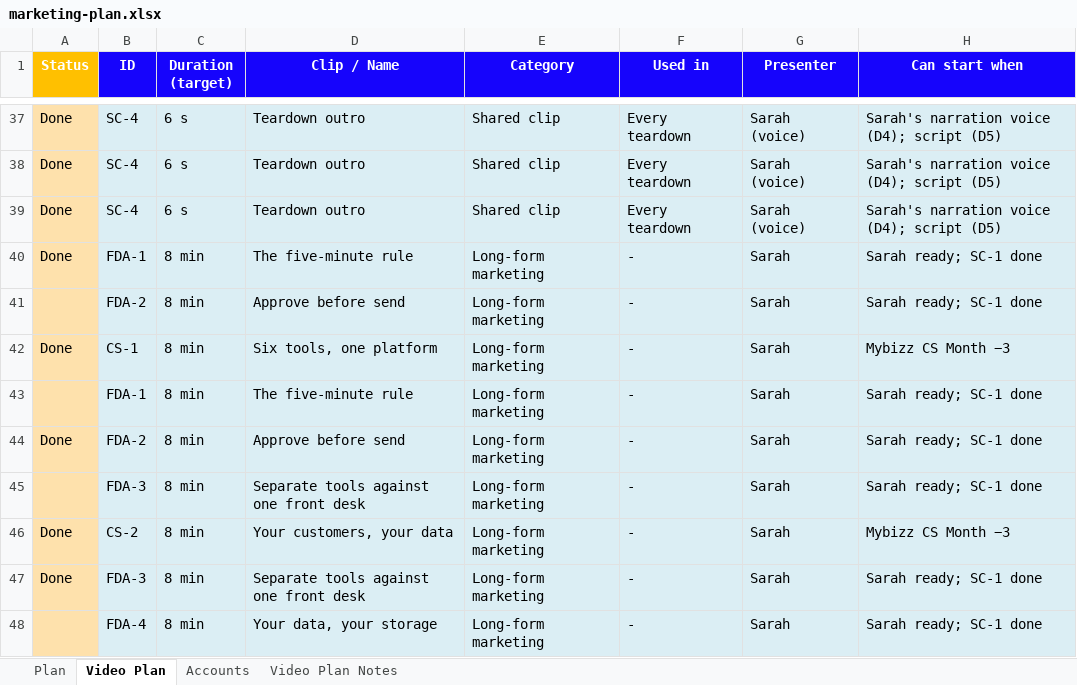
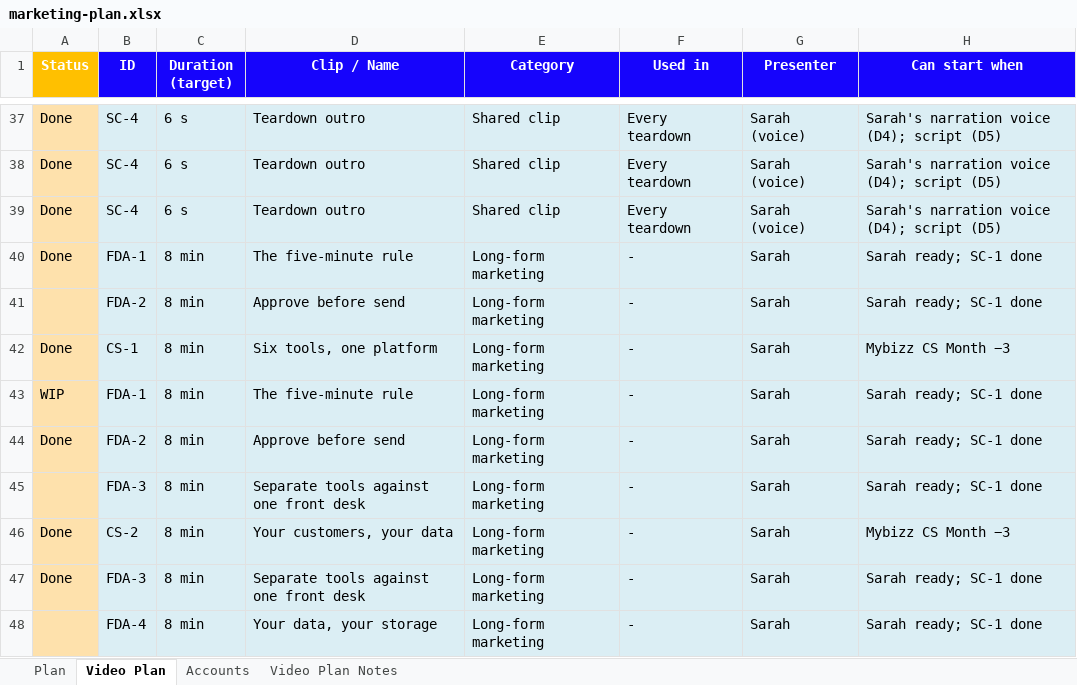
Before and after one commit to sassycomapp/data-mybizz-mgt, an Excel workbook: marketing/marketing-plan.xlsx, sheet Video Plan, drawn as a sheet; only a part is shown, gaps mark what is left out; values as stored, in another font and other column widths than the file's, no borders; the diff names each change by its address in the sheet, - before the commit and + after, or states it on an @@ line.

```diff
--- a/marketing/marketing-plan.xlsx (sheet Video Plan)
+++ b/marketing/marketing-plan.xlsx (sheet Video Plan)
-A43 (Status): (empty)
+A43 (Status): WIP
```
Also changed, not shown: sheet Plan.
